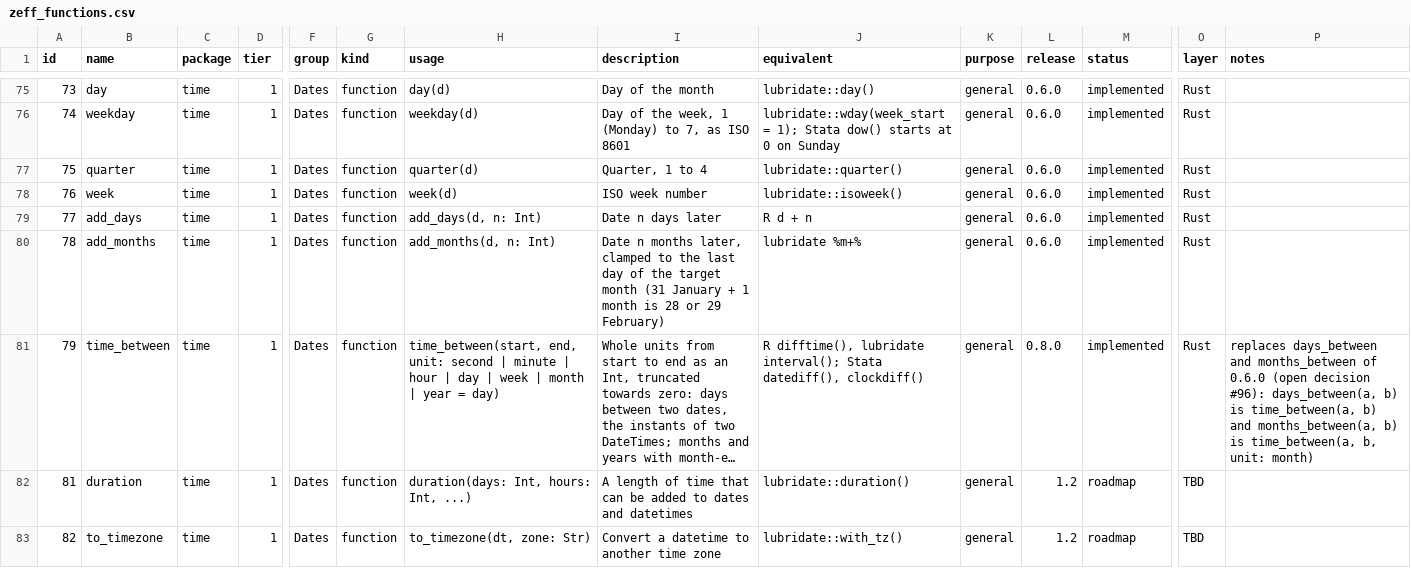
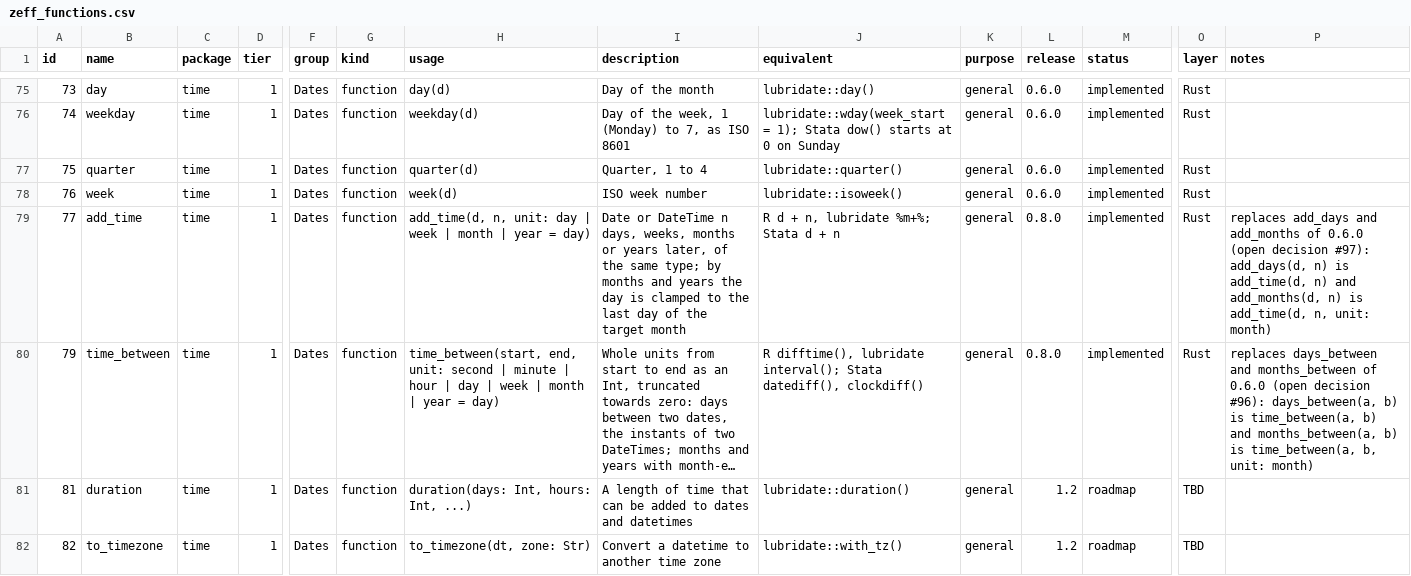
Before and after one commit to zoostat/zeff, a CSV file: docs/spec/zeff_functions.csv, drawn as a sheet; only a part is shown, gaps mark what is left out; long unchanged cells end in …; removed rows and columns are numbered as before the commit, all else as after; rows hold the shown columns only; the diff names each change by its address in the sheet, - before the commit and + after, or states it on an @@ line.

Commit message:
Move a date by days, weeks, months or years with one function (release 0.8.0, step 8g)
add_time(d, n, unit: day | week | month | year = day) stands in the place of add_days and add_months (open decision #97). The old names are refused with the rewrite to use. Weeks and years are added to the R reference; every value agrees.

```diff
--- a/docs/spec/zeff_functions.csv
+++ b/docs/spec/zeff_functions.csv
-row 79: 77 | add_days | time | 1 | Dates | function | add_days(d, n: Int) | Date n days later | R d + n | general | 0.6.0 | implemented | Rust
@@ column A (id) renumbered in row 79 @@
-B79 (name): add_months
+B79 (name): add_time
-H79 (usage): add_months(d, n: Int)
+H79 (usage): add_time(d, n, unit: day | week | month | year = day)
-I79 (description): Date n months later, clamped to the last day of the target month (31 January + 1 month is 28 or 29 February)
+I79 (description): Date or DateTime n days, weeks, months or years later, of the same type; by months and years the day is clamped to the last day of the target month
-J79 (equivalent): lubridate %m+%
+J79 (equivalent): R d + n, lubridate %m+%; Stata d + n
-L79 (release): 0.6.0
+L79 (release): 0.8.0
-P79 (notes): (empty)
+P79 (notes): replaces add_days and add_months of 0.6.0 (open decision #97): add_days(d, n) is add_time(d, n) and add_months(d, n) is add_time(d, n, unit: month)
```
Also changed, not shown: 39 other files.
